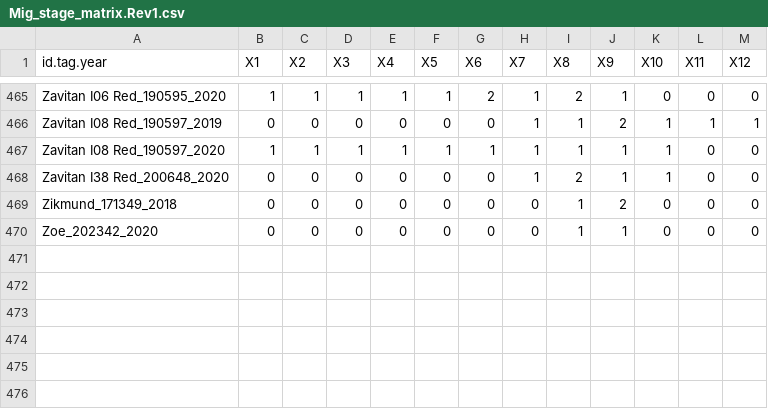
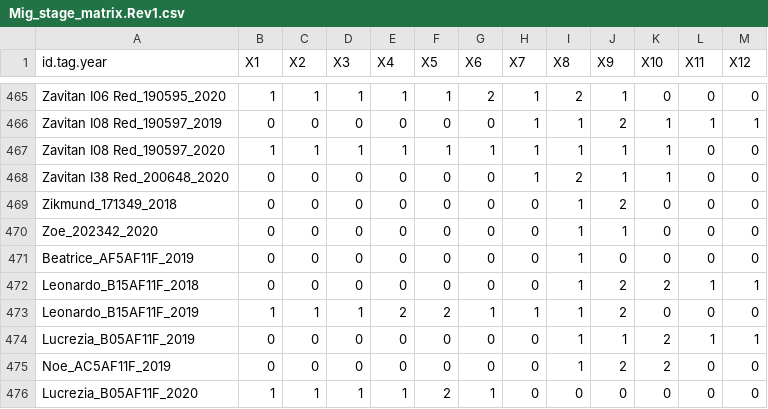
Before and after one commit to ebuechley/EV.TV.Survival.Study, a CSV file: Mig_stage_matrix.Rev1.csv, drawn as a sheet; only a part is shown, gaps mark what is left out; the diff names each change by its address in the sheet, - before the commit and + after, or states it on an @@ line.

Commit message:
revised mig stage matrix
added 4 birds - BUT LEONARDO IS MISSING DATA FROM AUGUST 2018 to AUG 2019

```diff
--- a/Mig_stage_matrix.Rev1.csv
+++ b/Mig_stage_matrix.Rev1.csv
+row 471: Beatrice_AF5AF11F_2019 | 0 | 0 | 0 | 0 | 0 | 0 | 0 | 1 | 0 | 0 | 0 | 0
+row 472: Leonardo_B15AF11F_2018 | 0 | 0 | 0 | 0 | 0 | 0 | 0 | 1 | 2 | 2 | 1 | 1
+row 473: Leonardo_B15AF11F_2019 | 1 | 1 | 1 | 2 | 2 | 1 | 1 | 1 | 2 | 0 | 0 | 0
+row 474: Lucrezia_B05AF11F_2019 | 0 | 0 | 0 | 0 | 0 | 0 | 0 | 1 | 1 | 2 | 1 | 1
+row 475: Noe_AC5AF11F_2019 | 0 | 0 | 0 | 0 | 0 | 0 | 0 | 1 | 2 | 2 | 0 | 0
+row 476: Lucrezia_B05AF11F_2020 | 1 | 1 | 1 | 1 | 2 | 1 | 0 | 0 | 0 | 0 | 0 | 0
```
Also changed, not shown: 1 other file.
